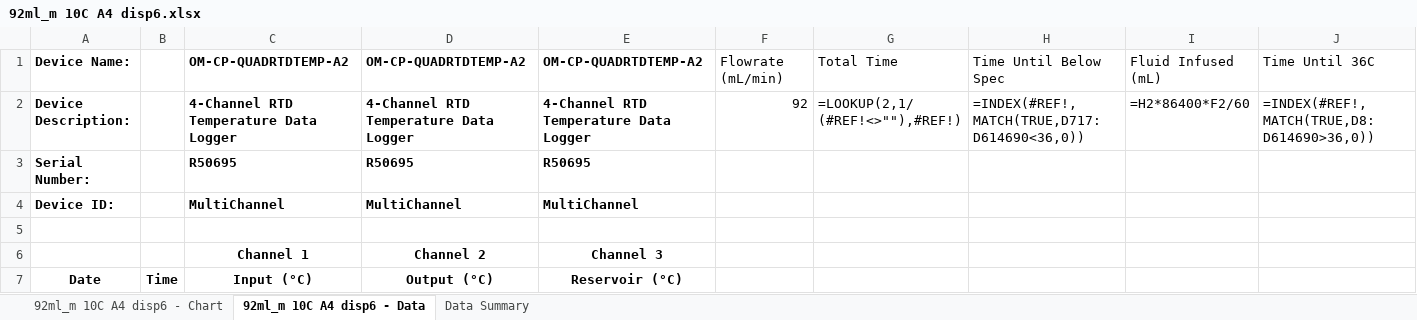
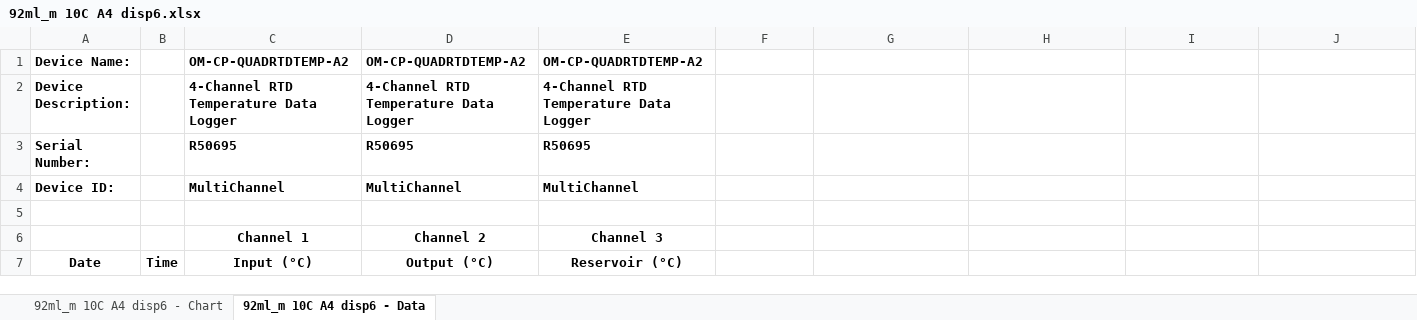
Before and after one commit to greydor/Fluid-Warmer-Data-Analyzer, an Excel workbook: 92ml_m 10C A4 disp6.xlsx, sheet 92ml_m 10C A4 disp6 - Data, drawn as a sheet; only a part is shown; values as stored, in another font and other column widths than the file's, no borders; formulas without a stored value are shown as written; removed rows and columns are numbered as before the commit, all else as after; rows hold the shown columns only; the diff names each change by its address in the sheet, - before the commit and + after, or states it on an @@ line.

```diff
--- a/92ml_m 10C A4 disp6.xlsx (sheet 92ml_m 10C A4 disp6 - Data)
+++ b/92ml_m 10C A4 disp6.xlsx (sheet 92ml_m 10C A4 disp6 - Data)
-sheet tab: Data Summary
-row 1: Device Name: |  | OM-CP-QUADRTDTEMP-A2 | OM-CP-QUADRTDTEMP-A2 | OM-CP-QUADRTDTEMP-A2 | Flowrate (mL/min) | Total Time | Time Until Below Spec | Fluid Infused (mL) | Time Until 36C
-row 2: Device Description: |  | 4-Channel RTD Temperature Data Logger | 4-Channel RTD Temperature Data Logger | 4-Channel RTD Temperature Data Logger | 92 | =LOOKUP(2,1/(#REF!<>""),#REF!) | =INDEX(#REF!,MATCH(TRUE,D717:D614690<36,0)) | =H2*86400*F2/60 | =INDEX(#REF!,MATCH(TRUE,D8:D614690>36,0))
+row 1: Device Name: |  | OM-CP-QUADRTDTEMP-A2 | OM-CP-QUADRTDTEMP-A2 | OM-CP-QUADRTDTEMP-A2
+row 2: Device Description: |  | 4-Channel RTD Temperature Data Logger | 4-Channel RTD Temperature Data Logger | 4-Channel RTD Temperature Data Logger
```
Also changed, not shown: charts or pictures, 89ml_m 10c 15 disp2.xlsx, table.xlsx, 21 other files.
